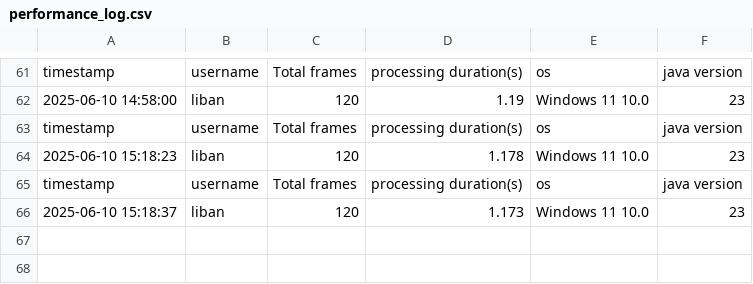
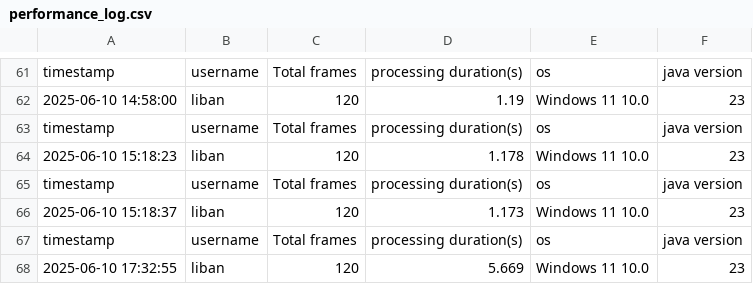
Before and after one commit to brittLiban/centroid-finder, a CSV file: server/performance_log.csv, drawn as a sheet; only a part is shown, gaps mark what is left out; the diff names each change by its address in the sheet, - before the commit and + after, or states it on an @@ line.

Commit message:
fixing server logger to onl y do it after the job process!

```diff
--- a/server/performance_log.csv
+++ b/server/performance_log.csv
+row 67: timestamp | username | Total frames | processing duration(s) | os | java version
+row 68: 2025-06-10 17:32:55 | liban | 120 | 5.669 | Windows 11 10.0 | 23
```
Also changed, not shown: 3 other files.
